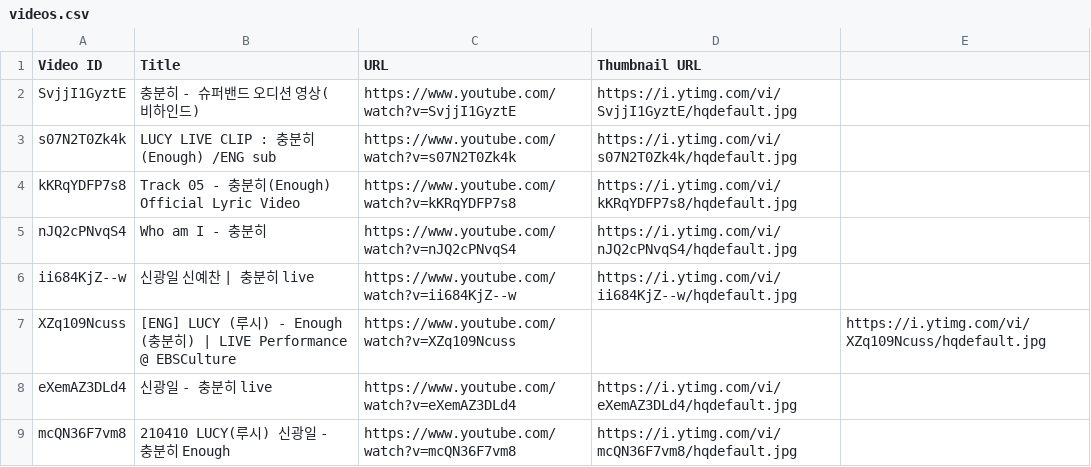
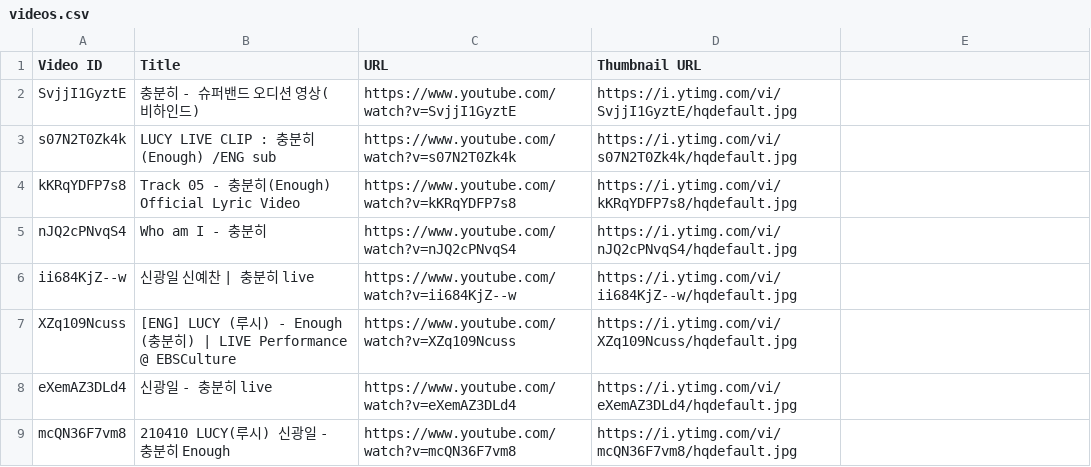
Before and after one commit to Gbintree/DevForDuck-LUCY, a CSV file: Resources/Light1/Song_Enough/videos.csv, drawn as a sheet.

```diff
--- a/Resources/Light1/Song_Enough/videos.csv
+++ b/Resources/Light1/Song_Enough/videos.csv
@@ -6,3 +6,3 @@ nJQ2cPNvqS4,Who am I - 충분히,https://www.youtube.com/watch?v=
 ii684KjZ--w,신광일 신예찬 | 충분히 live,https://www.youtube.com/watch?v=ii684KjZ--w,https://i.ytimg.com/vi/ii684KjZ--w/hqdefault.jpg
-XZq109Ncuss,[ENG] LUCY (루시) - Enough (충분히) | LIVE Performance @ EBSCulture,https://www.youtube.com/watch?v=XZq109Ncuss,,https://i.ytimg.com/vi/XZq109Ncuss/hqdefault.jpg
+XZq109Ncuss,[ENG] LUCY (루시) - Enough (충분히) | LIVE Performance @ EBSCulture,https://www.youtube.com/watch?v=XZq109Ncuss,https://i.ytimg.com/vi/XZq109Ncuss/hqdefault.jpg
 eXemAZ3DLd4,신광일 - 충분히 live,https://www.youtube.com/watch?v=eXemAZ3DLd4,https://i.ytimg.com/vi/eXemAZ3DLd4/hqdefault.jpg
```
Also changed, not shown: 1 other file.
